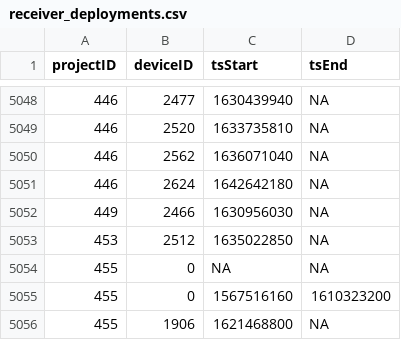
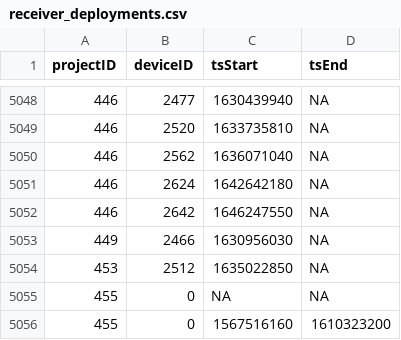
Before and after one commit to MotusWTS/motus-metadata-history, a CSV file: receiver_deployments.csv, drawn as a sheet; only a part is shown, gaps mark what is left out; the shorter side is filled out with more unchanged rows; the diff names each change by its address in the sheet, - before the commit and + after, or states it on an @@ line.

```diff
--- a/receiver_deployments.csv
+++ b/receiver_deployments.csv
+row 5052: 446 | 2642 | 1646247550 | NA
```
Also changed, not shown: 2 other files.
